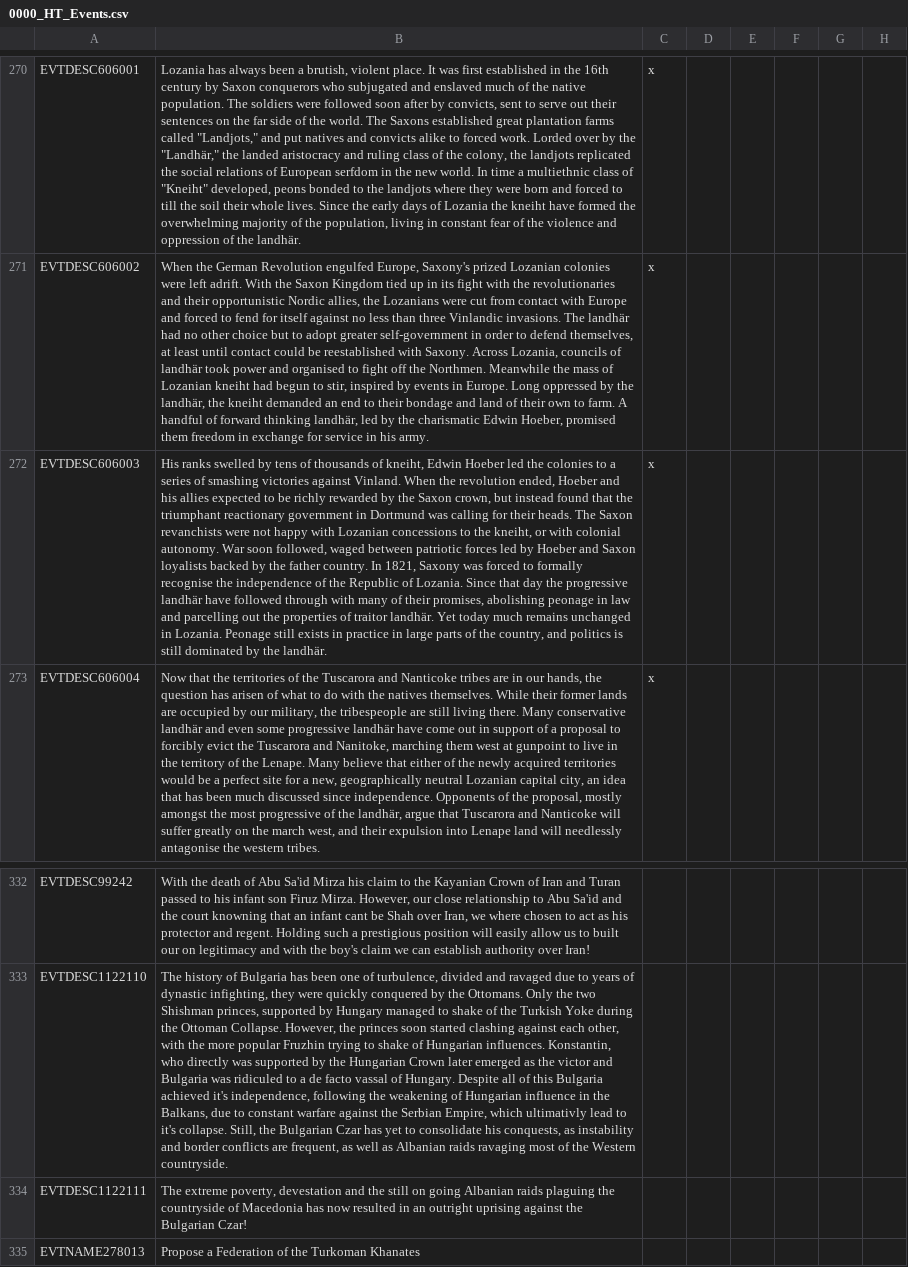
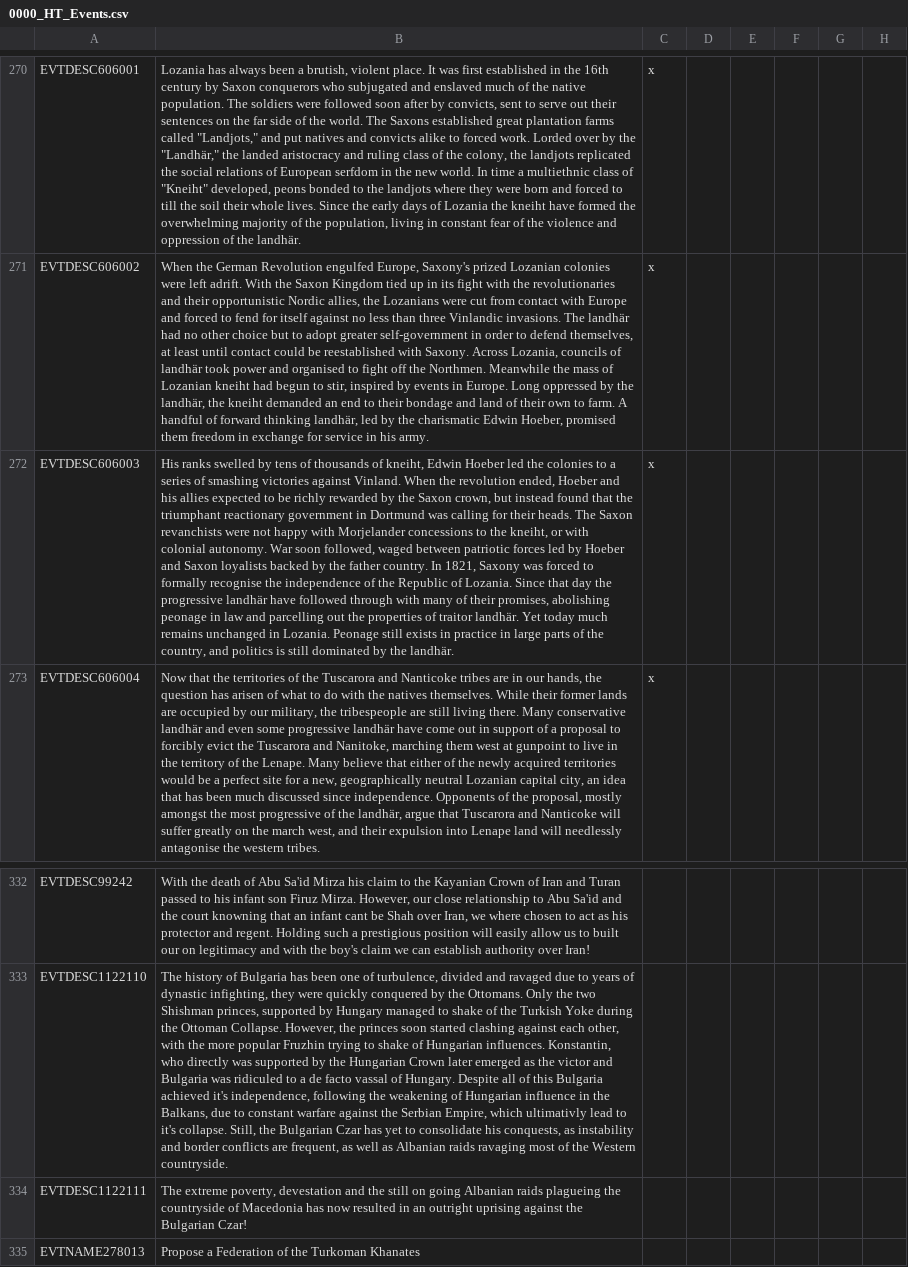
Before and after one commit to FeelsAtlasMan/Harald-s-Triumph, a CSV file: [WIP]/localisation/0000_HT_Events.csv, drawn as a sheet; only a part is shown, gaps mark what is left out; the diff names each change by its address in the sheet, - before the commit and + after, or states it on an @@ line.

Commit message:
Revert "Merge branch 'main' into Localisation"
This reverts commit f4268d5f1daa6e965b439af54a7eddd0da9c28a2, reversing
changes made to f3fc3eec9b762c100b6605676e40ac7465f0d127.

```diff
--- a/[WIP]/localisation/0000_HT_Events.csv
+++ b/[WIP]/localisation/0000_HT_Events.csv
-B272: …happy with Lozanian concessions to…
+B272: …happy with Morjelander concessions to…
-B334: …Albanian raids plaguing the countryside…
+B334: …Albanian raids plagueing the countryside…
```
Also changed, not shown: 11 other files.
